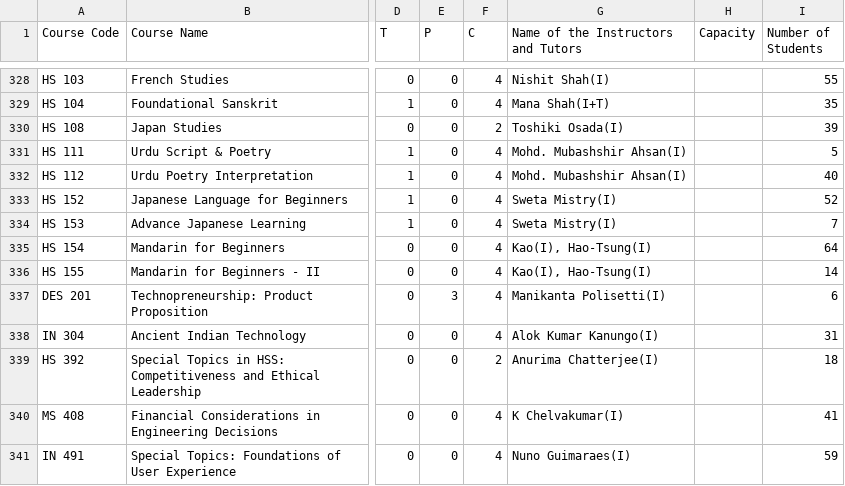
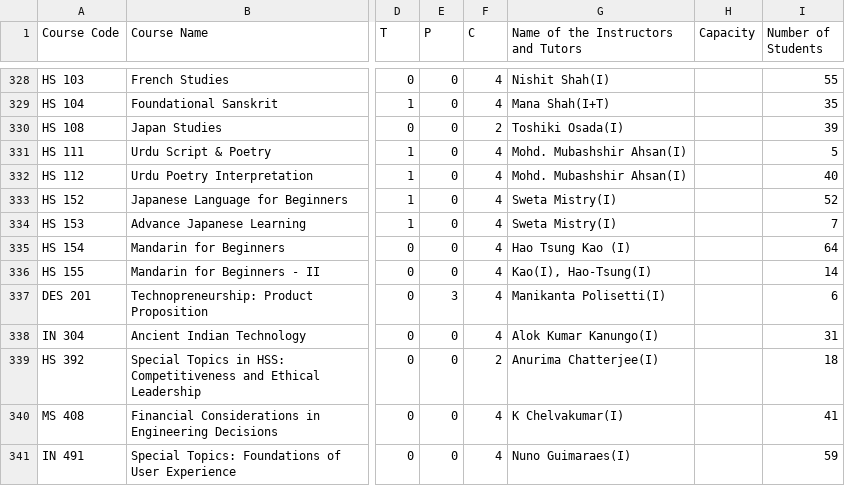
Before and after one commit to Naveen-Pal/timetable, a CSV file: Timetable.csv, drawn as a sheet; only a part is shown, gaps mark what is left out; the diff names each change by its address in the sheet, - before the commit and + after, or states it on an @@ line.

```diff
--- a/Timetable.csv
+++ b/Timetable.csv
-G335: Kao(I), Hao-Tsung(I)
+G335: Hao Tsung Kao (I)
```
